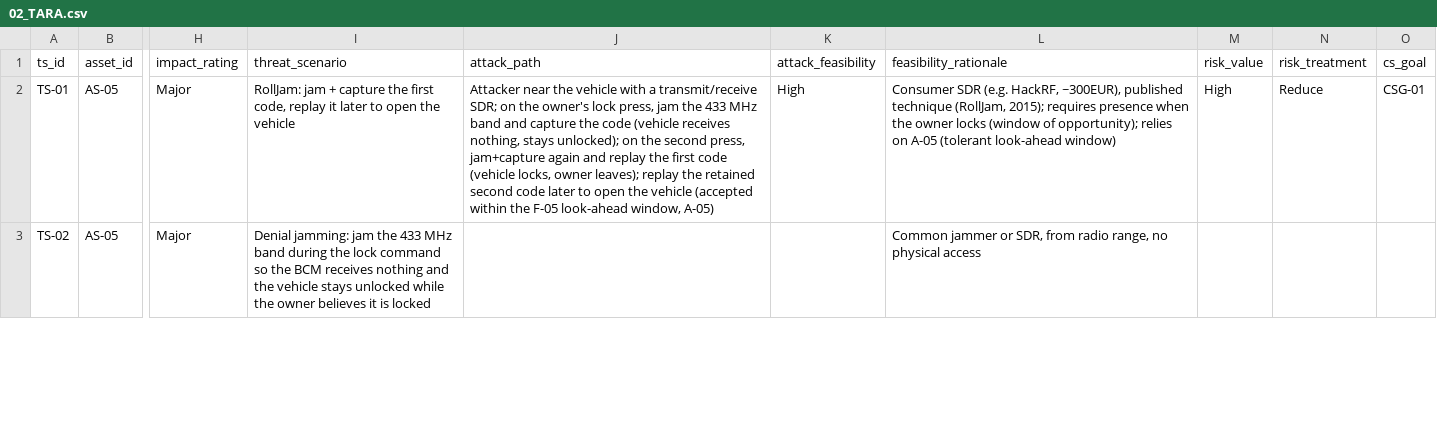
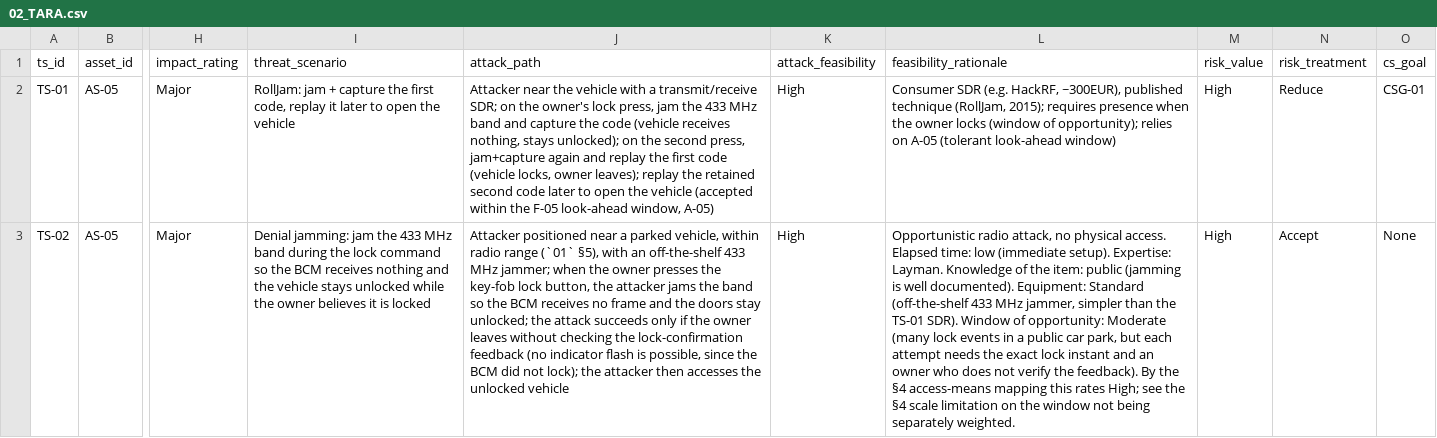
Before and after one commit to pixel-alt/TARA-ISO21434-RKE, a CSV file: 02_TARA.csv, drawn as a sheet; only a part is shown, gaps mark what is left out; the diff covers the shown part only; the diff names each change by its address in the sheet, - before the commit and + after, or states it on an @@ line.

Commit message:
TARA: rate and treat TS-02, TS-03; add CSG-02

```diff
--- a/02_TARA.csv
+++ b/02_TARA.csv
-J3 (attack_path): (empty)
+J3 (attack_path): Attacker positioned near a parked vehicle, within radio range (`01` §5), with an off-the-shelf 433 MHz jammer; when the owner presses the key-fob lock button, the attacker jams the band so the BCM receives no frame and the doors stay unlocked; the attack succeeds only if the owner leaves without checking the lock-confirmation feedback (no indicator flash is possible, since the BCM did not lock); the attacker then accesses the unlocked vehicle
-K3 (attack_feasibility): (empty)
+K3 (attack_feasibility): High
-L3 (feasibility_rationale): Common jammer or SDR, from radio range, no physical access
+L3 (feasibility_rationale): Opportunistic radio attack, no physical access. Elapsed time: low (immediate setup). Expertise: Layman. Knowledge of the item: public (jamming is well documented). Equipment: Standard (off-the-shelf 433 MHz jammer, simpler than the TS-01 SDR). Window of opportunity: Moderate (many lock events in a public car park, but each attempt needs the exact lock instant and an owner who does not verify the feedback). By the §4 access-means mapping this rates High; see the §4 scale limitation on the window not being separately weighted.
-M3 (risk_value): (empty)
+M3 (risk_value): High
-N3 (risk_treatment): (empty)
+N3 (risk_treatment): Accept
-O3 (cs_goal): (empty)
+O3 (cs_goal): None
```
Also changed, not shown: 6 edited cells elsewhere in this file, 04_traceability-matrix.csv, 2 other files.
